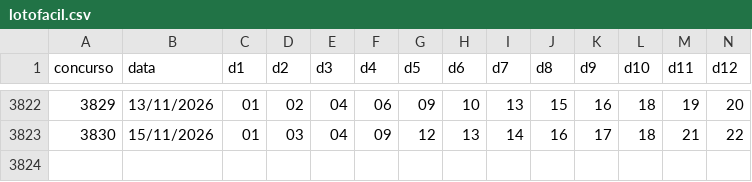
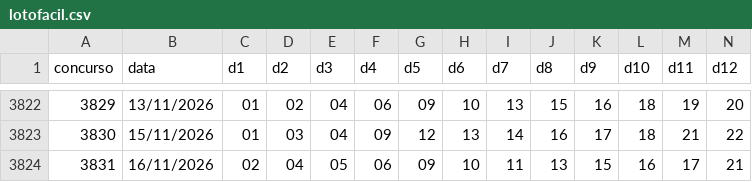
Before and after one commit to paulovicenteferreira56-collab/lotofacil-data, a CSV file: data/lotofacil.csv, drawn as a sheet; only a part is shown, gaps mark what is left out; rows hold the shown columns only; the diff names each change by its address in the sheet, - before the commit and + after, or states it on an @@ line.

```diff
--- a/data/lotofacil.csv
+++ b/data/lotofacil.csv
+row 3824: 3831 | 16/11/2026 | 02 | 04 | 05 | 06 | 09 | 10 | 11 | 13 | 15 | 16 | 17 | 21
```
